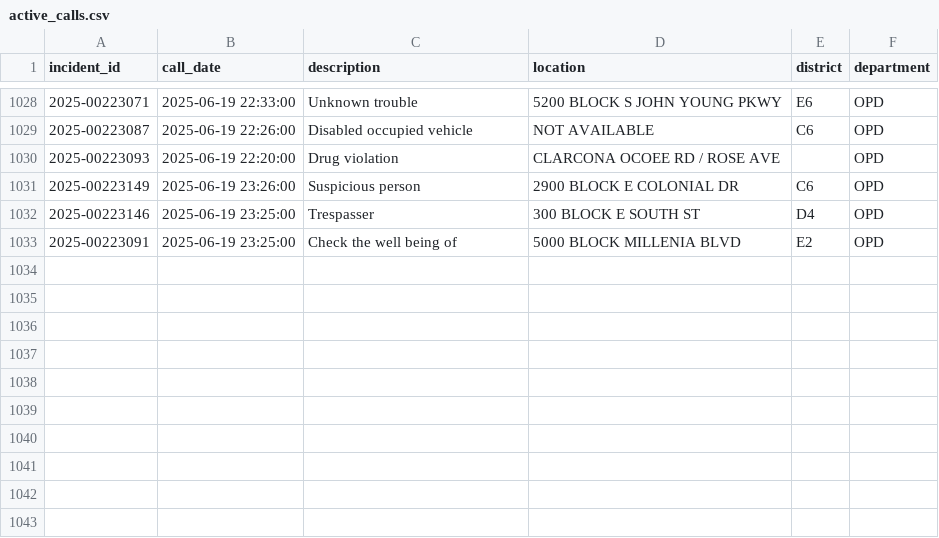
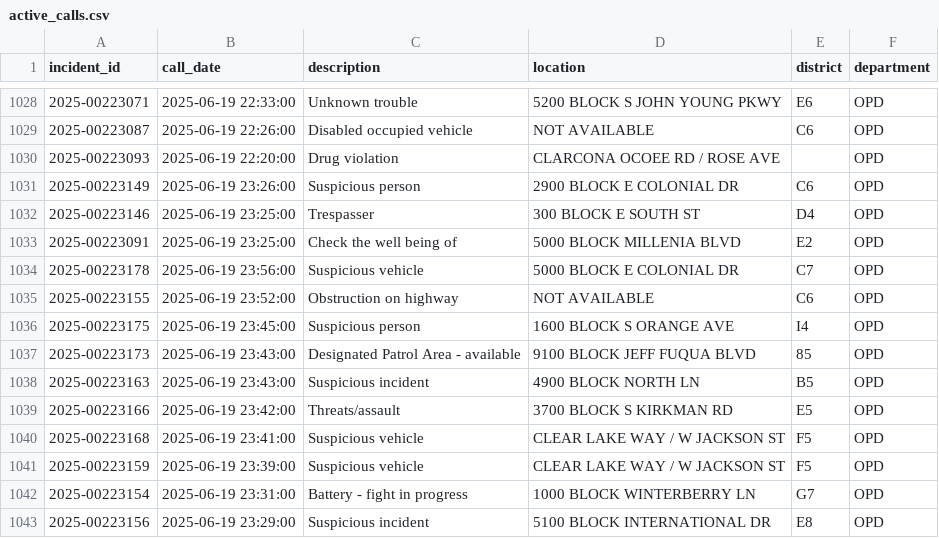
Before and after one commit to mike-lanier/active_calls_actions, a CSV file: data/active_calls.csv, drawn as a sheet; only a part is shown, gaps mark what is left out.

```diff
--- a/data/active_calls.csv
+++ b/data/active_calls.csv
@@ -1033 +1033,11 @@ incident_id,call_date,description,location,district,department
 2025-00223091,2025-06-19 23:25:00,Check the well being of,5000 BLOCK MILLENIA BLVD,E2,OPD
+2025-00223178,2025-06-19 23:56:00,Suspicious vehicle,5000 BLOCK E COLONIAL DR,C7,OPD
+2025-00223155,2025-06-19 23:52:00,Obstruction on highway,NOT AVAILABLE,C6,OPD
+2025-00223175,2025-06-19 23:45:00,Suspicious person,1600 BLOCK S ORANGE AVE,I4,OPD
+2025-00223173,2025-06-19 23:43:00,Designated Patrol Area - available,9100 BLOCK JEFF FUQUA BLVD,85,OPD
+2025-00223163,2025-06-19 23:43:00,Suspicious incident,4900 BLOCK NORTH LN,B5,OPD
+2025-00223166,2025-06-19 23:42:00,Threats/assault,3700 BLOCK S KIRKMAN RD,E5,OPD
+2025-00223168,2025-06-19 23:41:00,Suspicious vehicle,CLEAR LAKE WAY / W JACKSON ST,F5,OPD
+2025-00223159,2025-06-19 23:39:00,Suspicious vehicle,CLEAR LAKE WAY / W JACKSON ST,F5,OPD
+2025-00223154,2025-06-19 23:31:00,Battery - fight in progress,1000 BLOCK WINTERBERRY LN,G7,OPD
+2025-00223156,2025-06-19 23:29:00,Suspicious incident,5100 BLOCK INTERNATIONAL DR,E8,OPD
```
